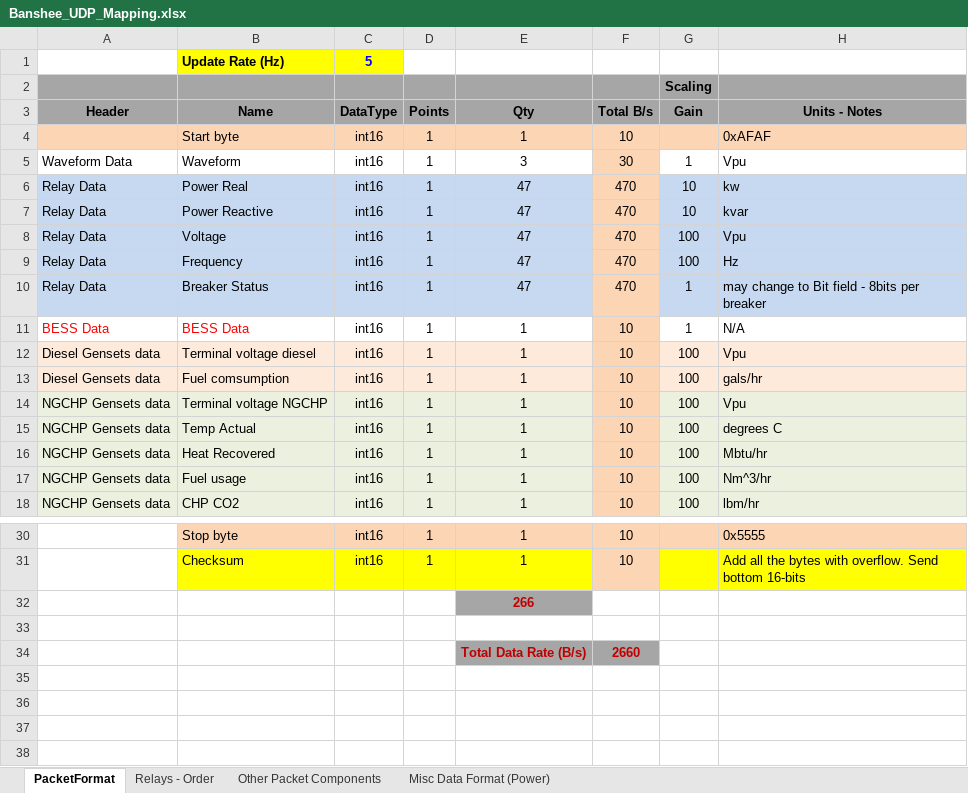
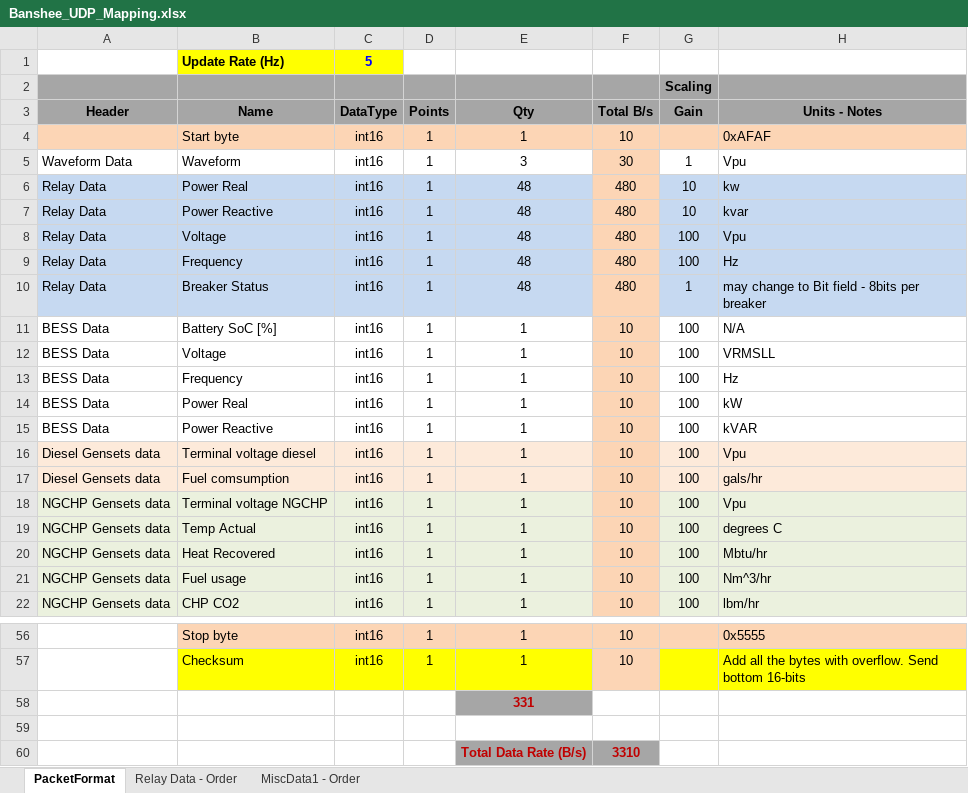
Before and after one commit to PowerSystemsHIL/EPHCC, an Excel workbook: DataProcessing/Banshee_UDP_Mapping.xlsx, sheet PacketFormat, drawn as a sheet; only a part is shown, gaps mark what is left out; values as stored, in another font and other column widths than the file's, no borders; addresses are those after the commit; the diff covers the shown part only; the diff names each change by its address in the sheet, - before the commit and + after, or states it on an @@ line.

```diff
--- a/DataProcessing/Banshee_UDP_Mapping.xlsx (sheet PacketFormat)
+++ b/DataProcessing/Banshee_UDP_Mapping.xlsx (sheet PacketFormat)
-sheet tab: Relays - Order
+sheet tab: Relay Data - Order
-sheet tab: Misc Data Format (Power)
+sheet tab: MiscData1 - Order
-sheet tab: Other Packet Components
-E6:E10 (Qty): 47
+E6:E10 (Qty): 48
-F6:F10 (Total B/s): 470
+F6:F10 (Total B/s): 480
-A11:B11 text colour: #FF0000
+A11:B11 text colour: black
-B11 (Name): BESS Data
+B11 (Name): Battery SoC [%]
-G11 (Gain): 1
+G11 (Gain): 100
+row 12: BESS Data | Voltage | int16 | 1 | 1 | 10 | 100 | VRMSLL
+row 13: BESS Data | Frequency | int16 | 1 | 1 | 10 | 100 | Hz
+row 14: BESS Data | Power Real | int16 | 1 | 1 | 10 | 100 | kW
+row 15: BESS Data | Power Reactive | int16 | 1 | 1 | 10 | 100 | kVAR
-E58 (Qty): 266
+E58 (Qty): 331
-F60 (Total B/s): 2660
+F60 (Total B/s): 3310
```
Also changed, not shown: 22 added rows, 6 edited cells and cell formats elsewhere in this sheet, sheet MiscData1 - Order, sheet Relay Data - Order, formulas that keep their value.
